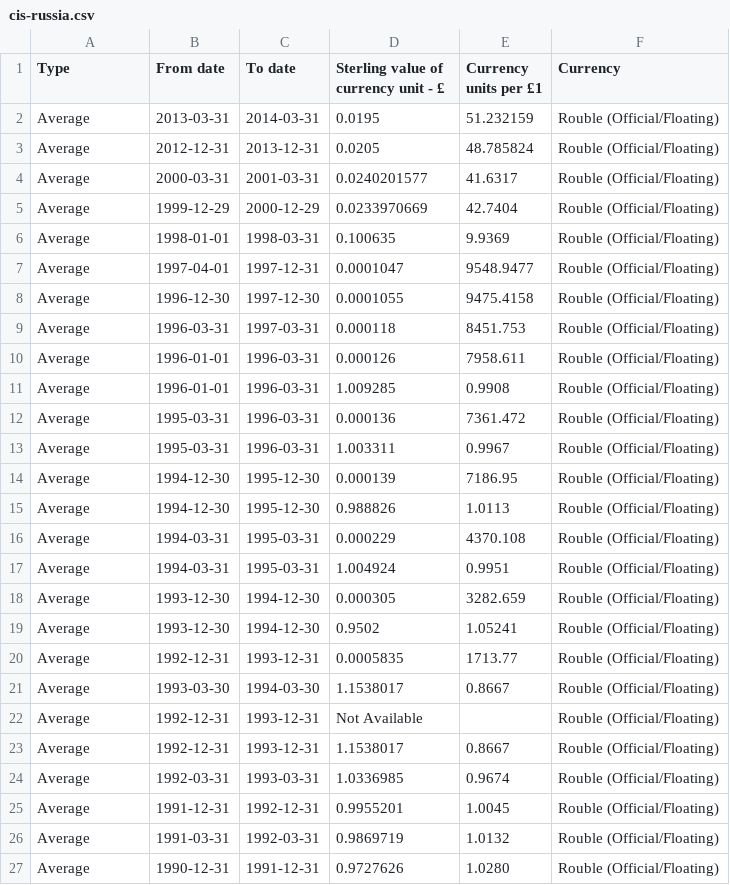
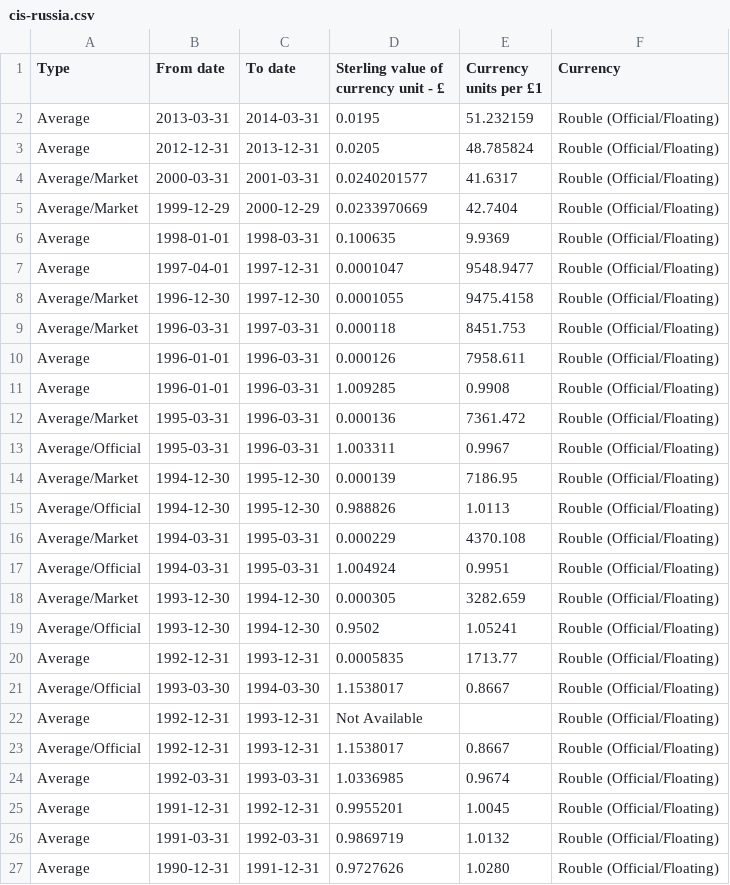
Before and after one commit to rgarner/hmrc-crawlers, a CSV file: results2/cis-russia.csv, drawn as a sheet; only a part is shown.

Commit message:
hmrc-crawlers-3 Use an extra type in the type column to deal with official/market rates
* Fixes #3

```diff
--- a/results2/cis-russia.csv
+++ b/results2/cis-russia.csv
@@ -3,22 +3,22 @@ Average,2013-03-31,2014-03-31,0.0195,51.232159,Rouble (Official/Floating)
 Average,2012-12-31,2013-12-31,0.0205,48.785824,Rouble (Official/Floating)
-Average,2000-03-31,2001-03-31,0.0240201577,41.6317,Rouble (Official/Floating)
-Average,1999-12-29,2000-12-29,0.0233970669,42.7404,Rouble (Official/Floating)
+Average/Market,2000-03-31,2001-03-31,0.0240201577,41.6317,Rouble (Official/Floating)
+Average/Market,1999-12-29,2000-12-29,0.0233970669,42.7404,Rouble (Official/Floating)
 Average,1998-01-01,1998-03-31,0.100635,9.9369,Rouble (Official/Floating)
 Average,1997-04-01,1997-12-31,0.0001047,9548.9477,Rouble (Official/Floating)
-Average,1996-12-30,1997-12-30,0.0001055,9475.4158,Rouble (Official/Floating)
-Average,1996-03-31,1997-03-31,0.000118,8451.753,Rouble (Official/Floating)
+Average/Market,1996-12-30,1997-12-30,0.0001055,9475.4158,Rouble (Official/Floating)
+Average/Market,1996-03-31,1997-03-31,0.000118,8451.753,Rouble (Official/Floating)
 Average,1996-01-01,1996-03-31,0.000126,7958.611,Rouble (Official/Floating)
 Average,1996-01-01,1996-03-31,1.009285,0.9908,Rouble (Official/Floating)
-Average,1995-03-31,1996-03-31,0.000136,7361.472,Rouble (Official/Floating)
-Average,1995-03-31,1996-03-31,1.003311,0.9967,Rouble (Official/Floating)
-Average,1994-12-30,1995-12-30,0.000139,7186.95,Rouble (Official/Floating)
-Average,1994-12-30,1995-12-30,0.988826,1.0113,Rouble (Official/Floating)
-Average,1994-03-31,1995-03-31,0.000229,4370.108,Rouble (Official/Floating)
-Average,1994-03-31,1995-03-31,1.004924,0.9951,Rouble (Official/Floating)
-Average,1993-12-30,1994-12-30,0.000305,3282.659,Rouble (Official/Floating)
-Average,1993-12-30,1994-12-30,0.9502,1.05241,Rouble (Official/Floating)
+Average/Market,1995-03-31,1996-03-31,0.000136,7361.472,Rouble (Official/Floating)
+Average/Official,1995-03-31,1996-03-31,1.003311,0.9967,Rouble (Official/Floating)
+Average/Market,1994-12-30,1995-12-30,0.000139,7186.95,Rouble (Official/Floating)
+Average/Official,1994-12-30,1995-12-30,0.988826,1.0113,Rouble (Official/Floating)
+Average/Market,1994-03-31,1995-03-31,0.000229,4370.108,Rouble (Official/Floating)
+Average/Official,1994-03-31,1995-03-31,1.004924,0.9951,Rouble (Official/Floating)
+Average/Market,1993-12-30,1994-12-30,0.000305,3282.659,Rouble (Official/Floating)
+Average/Official,1993-12-30,1994-12-30,0.9502,1.05241,Rouble (Official/Floating)
 Average,1992-12-31,1993-12-31,0.0005835,1713.77,Rouble (Official/Floating)
-Average,1993-03-30,1994-03-30,1.1538017,0.8667,Rouble (Official/Floating)
+Average/Official,1993-03-30,1994-03-30,1.1538017,0.8667,Rouble (Official/Floating)
 Average,1992-12-31,1993-12-31,Not Available, ,Rouble (Official/Floating)
-Average,1992-12-31,1993-12-31,1.1538017,0.8667,Rouble (Official/Floating)
+Average/Official,1992-12-31,1993-12-31,1.1538017,0.8667,Rouble (Official/Floating)
 Average,1992-03-31,1993-03-31,1.0336985,0.9674,Rouble (Official/Floating)
```
Also changed, not shown: results2/_import.csv, 3 other files.
